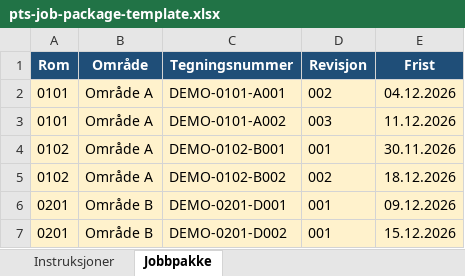
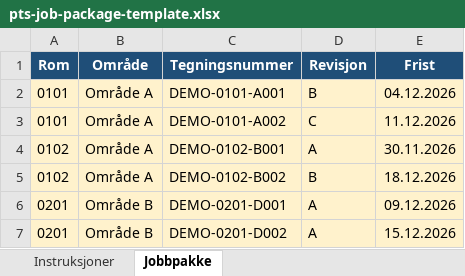
Before and after one commit to IBE160-2026/G09-govertsen, an Excel workbook: .docs/planning-artifacts/prds/prd-PTS-2026-11-08/pts-job-package-template.xlsx, sheet Jobbpakke, drawn as a sheet; values as stored, in another font and other column widths than the file's, no borders; the diff names each change by its address in the sheet, - before the commit and + after, or states it on an @@ line.

```diff
--- a/.docs/planning-artifacts/prds/prd-PTS-2026-11-08/pts-job-package-template.xlsx (sheet Jobbpakke)
+++ b/.docs/planning-artifacts/prds/prd-PTS-2026-11-08/pts-job-package-template.xlsx (sheet Jobbpakke)
-D2 (Revisjon): 002
+D2 (Revisjon): B
-D3 (Revisjon): 003
+D3 (Revisjon): C
-D4 (Revisjon): 001
+D4 (Revisjon): A
-D5 (Revisjon): 002
+D5 (Revisjon): B
-D6:D7 (Revisjon): 001
+D6:D7 (Revisjon): A
```
Also changed, not shown: .docs/planning-artifacts/prds/prd-PTS-2026-11-08/pts-supplier-template.xlsx, 4 other files.
